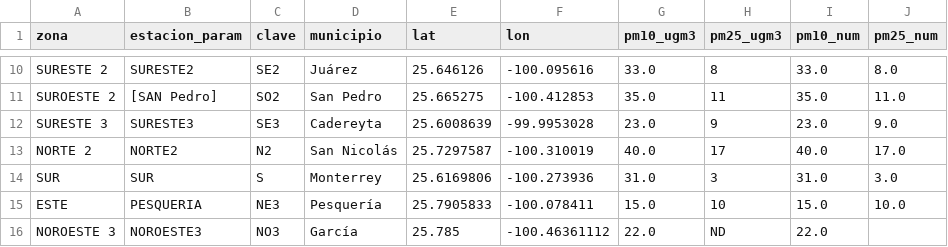
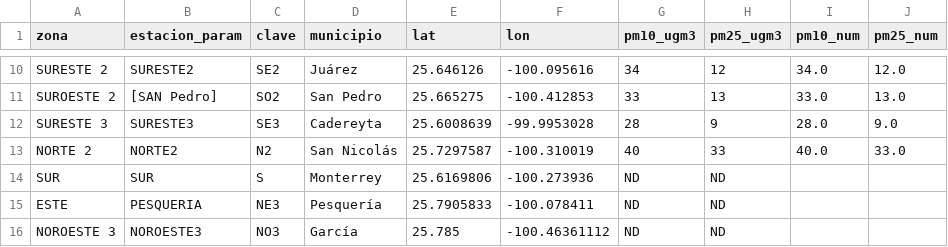
Before and after one commit to vasquez-roberto/capturaDatos_SIMA, a CSV file: sima_lecturas_estaciones.csv, drawn as a sheet; only a part is shown, gaps mark what is left out; the diff covers the shown part only; the diff names each change by its address in the sheet, - before the commit and + after, or states it on an @@ line.

```diff
--- a/sima_lecturas_estaciones.csv
+++ b/sima_lecturas_estaciones.csv
-G10 (pm10_ugm3): 33.0
+G10 (pm10_ugm3): 34
-H10 (pm25_ugm3): 8
+H10 (pm25_ugm3): 12
-I10 (pm10_num): 33.0
+I10 (pm10_num): 34.0
-J10 (pm25_num): 8.0
+J10 (pm25_num): 12.0
-G11 (pm10_ugm3): 35.0
+G11 (pm10_ugm3): 33
-H11 (pm25_ugm3): 11
+H11 (pm25_ugm3): 13
-I11 (pm10_num): 35.0
+I11 (pm10_num): 33.0
-J11 (pm25_num): 11.0
+J11 (pm25_num): 13.0
-G12 (pm10_ugm3): 23.0
+G12 (pm10_ugm3): 28
-I12 (pm10_num): 23.0
+I12 (pm10_num): 28.0
-G13 (pm10_ugm3): 40.0
+G13 (pm10_ugm3): 40
-H13 (pm25_ugm3): 17
+H13 (pm25_ugm3): 33
-J13 (pm25_num): 17.0
+J13 (pm25_num): 33.0
-G14 (pm10_ugm3): 31.0
+G14 (pm10_ugm3): ND
-H14 (pm25_ugm3): 3
+H14 (pm25_ugm3): ND
-I14 (pm10_num): 31.0
+I14 (pm10_num): (empty)
-J14 (pm25_num): 3.0
+J14 (pm25_num): (empty)
-G15 (pm10_ugm3): 15.0
+G15 (pm10_ugm3): ND
-H15 (pm25_ugm3): 10
+H15 (pm25_ugm3): ND
-I15 (pm10_num): 15.0
+I15 (pm10_num): (empty)
-J15 (pm25_num): 10.0
+J15 (pm25_num): (empty)
-G16 (pm10_ugm3): 22.0
+G16 (pm10_ugm3): ND
-I16 (pm10_num): 22.0
+I16 (pm10_num): (empty)
```
Also changed, not shown: 32 edited cells elsewhere in this file, sima_historico.csv, 1 other file.
